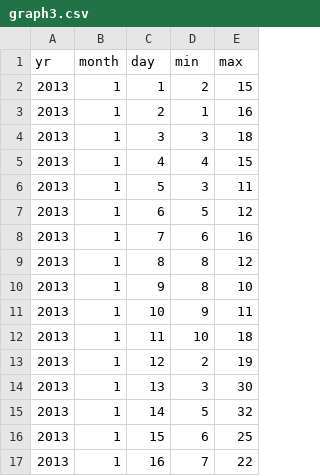
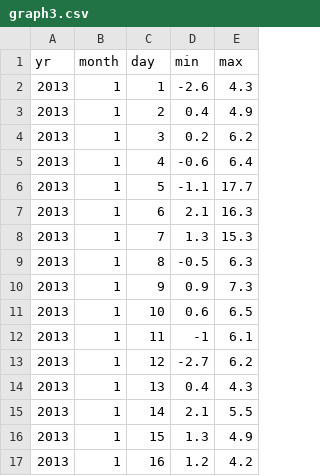
Before and after one commit to a-distante1999/a-distante1999.github.io, a CSV file: docs/fourth-assignment/graph3.csv, drawn as a sheet; only a part is shown; the diff covers the shown part only.

```diff
--- a/docs/fourth-assignment/graph3.csv
+++ b/docs/fourth-assignment/graph3.csv
@@ -1,17 +1,17 @@
 yr,month,day,min,max
-2013,1,1,2,15
-2013,1,2,1,16
-2013,1,3,3,18
-2013,1,4,4,15
-2013,1,5,3,11
-2013,1,6,5,12
-2013,1,7,6,16
-2013,1,8,8,12
-2013,1,9,8,10
-2013,1,10,9,11
-2013,1,11,10,18
-2013,1,12,2,19
-2013,1,13,3,30
-2013,1,14,5,32
-2013,1,15,6,25
-2013,1,16,7,22
+2013,1,1,-2.6,4.3
+2013,1,2,0.4,4.9
+2013,1,3,0.2,6.2
+2013,1,4,-0.6,6.4
+2013,1,5,-1.1,17.7
+2013,1,6,2.1,16.3
+2013,1,7,1.3,15.3
+2013,1,8,-0.5,6.3
+2013,1,9,0.9,7.3
+2013,1,10,0.6,6.5
+2013,1,11,-1,6.1
+2013,1,12,-2.7,6.2
+2013,1,13,0.4,4.3
+2013,1,14,2.1,5.5
+2013,1,15,1.3,4.9
+2013,1,16,1.2,4.2
```
Also changed, not shown: 28 added rows and 24 edited cells elsewhere in this file, 2 other files.
